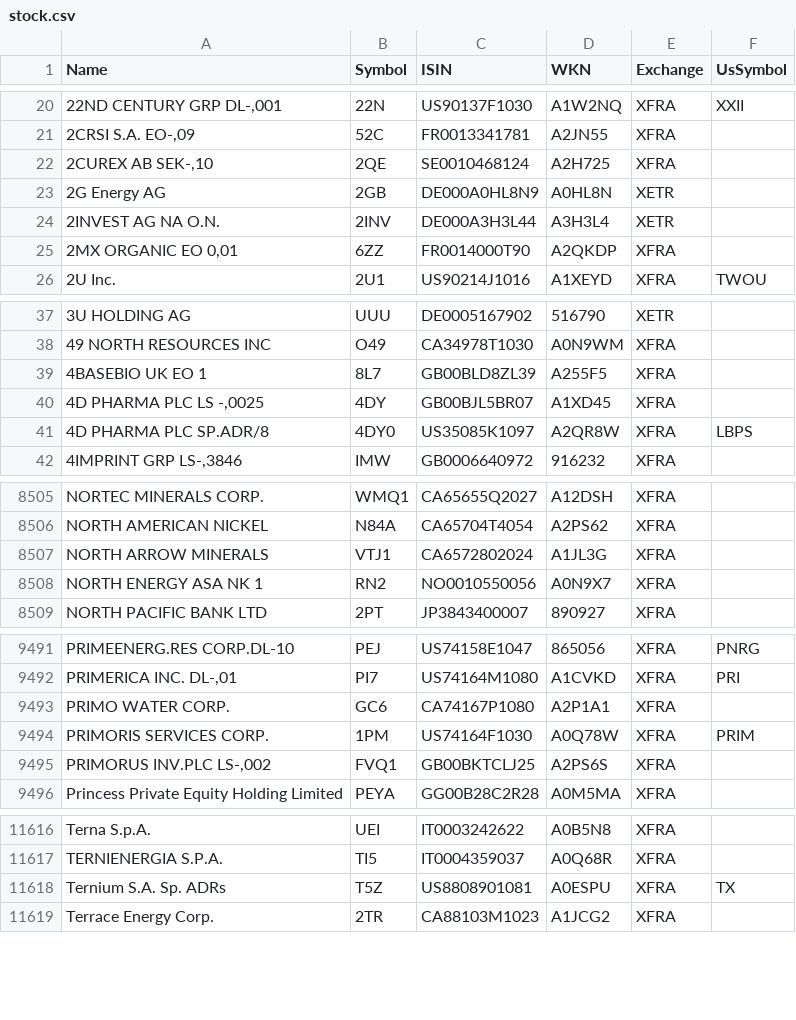
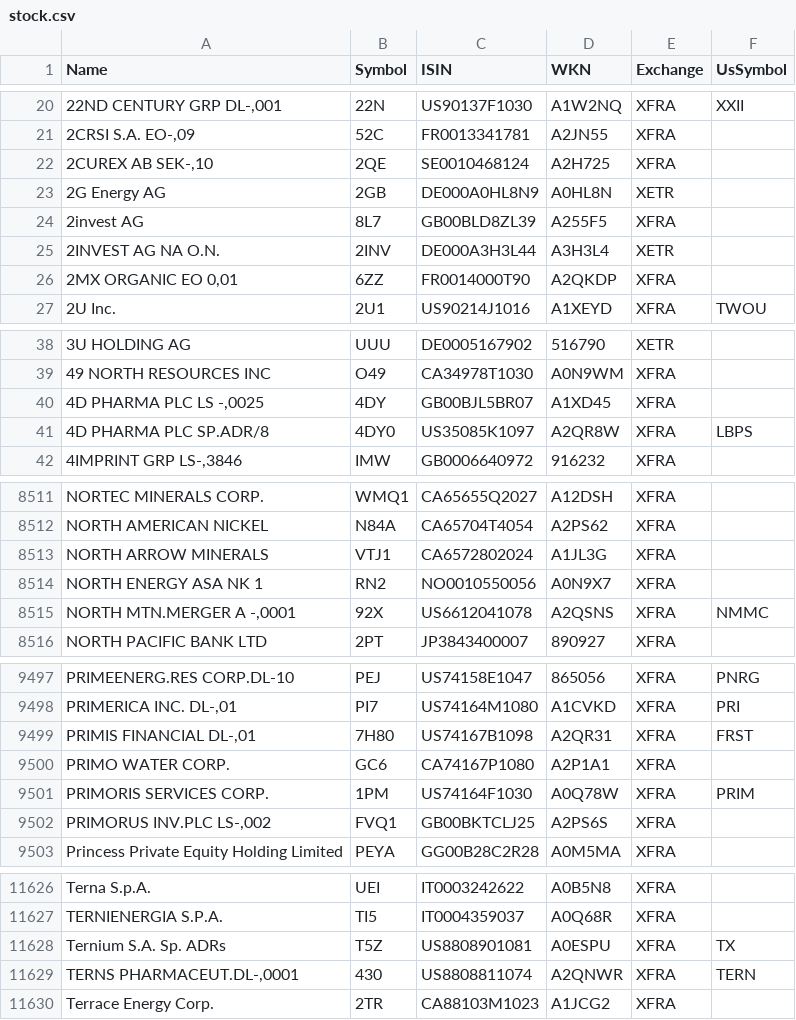
Before and after one commit to BenediktBertsch/German-Stock-Exchange, a CSV file: stock.csv, drawn as a sheet; only a part is shown, gaps mark what is left out; removed rows and columns are numbered as before the commit, all else as after; the diff covers the shown part only; the diff names each change by its address in the sheet, - before the commit and + after, or states it on an @@ line.

```diff
--- a/stock.csv
+++ b/stock.csv
+row 24: 2invest AG | 8L7 | GB00BLD8ZL39 | A255F5 | XFRA
-row 39: 4BASEBIO UK EO 1 | 8L7 | GB00BLD8ZL39 | A255F5 | XFRA
+row 8515: NORTH MTN.MERGER A -,0001 | 92X | US6612041078 | A2QSNS | XFRA | NMMC
+row 9499: PRIMIS FINANCIAL DL-,01 | 7H80 | US74167B1098 | A2QR31 | XFRA | FRST
+row 11629: TERNS PHARMACEUT.DL-,0001 | 430 | US8808811074 | A2QNWR | XFRA | TERN
```
Also changed, not shown: 18 added rows, 8 removed rows, 1 moved row and 27 edited cells elsewhere in this file, etf.csv.
